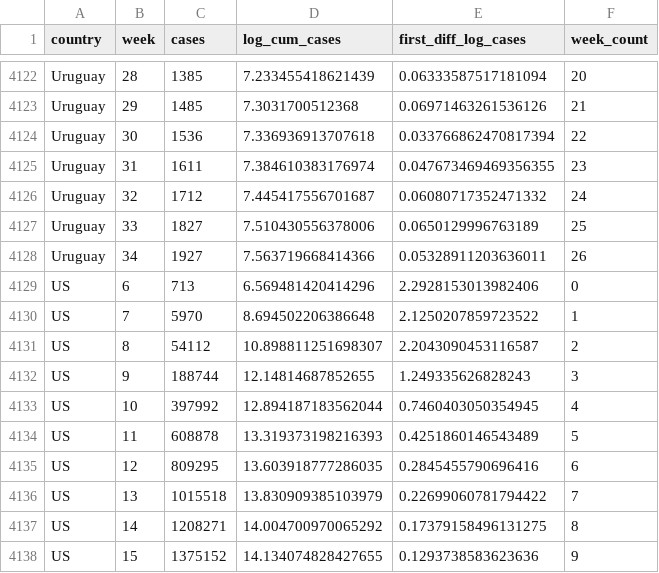
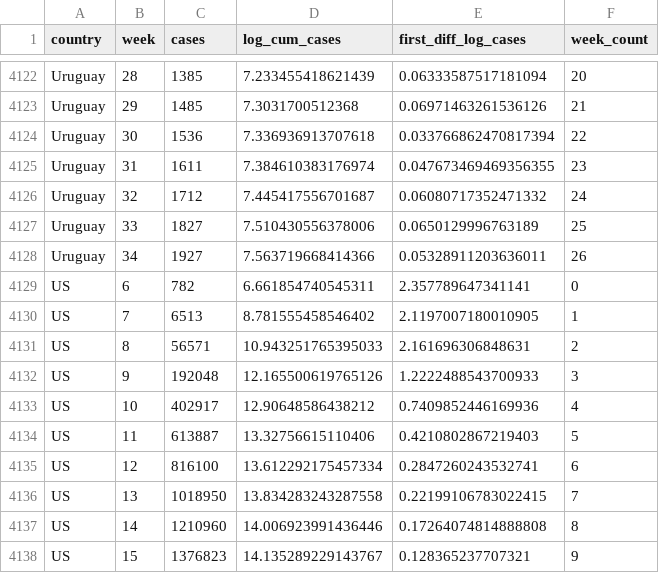
Before and after one commit to joelhay/joelhay.github.io, a CSV file: global_cases_100_latest.csv, drawn as a sheet; only a part is shown, gaps mark what is left out; the diff covers the shown part only.

```diff
--- a/global_cases_100_latest.csv
+++ b/global_cases_100_latest.csv
@@ -4128,11 +4128,11 @@ Uruguay,33,1827,7.510430556378006,0.0650129996763189,25
 Uruguay,34,1927,7.563719668414366,0.05328911203636011,26
-US,6,713,6.569481420414296,2.2928153013982406,0
-US,7,5970,8.694502206386648,2.1250207859723522,1
-US,8,54112,10.898811251698307,2.2043090453116587,2
-US,9,188744,12.14814687852655,1.249335626828243,3
-US,10,397992,12.894187183562044,0.7460403050354945,4
-US,11,608878,13.319373198216393,0.4251860146543489,5
-US,12,809295,13.603918777286035,0.2845455790696416,6
-US,13,1015518,13.830909385103979,0.22699060781794422,7
-US,14,1208271,14.004700970065292,0.17379158496131275,8
-US,15,1375152,14.134074828427655,0.1293738583623636,9
+US,6,782,6.661854740545311,2.357789647341141,0
+US,7,6513,8.781555458546402,2.1197007180010905,1
+US,8,56571,10.943251765395033,2.161696306848631,2
+US,9,192048,12.165500619765126,1.2222488543700933,3
+US,10,402917,12.90648586438212,0.7409852446169936,4
+US,11,613887,13.32756615110406,0.4210802867219403,5
+US,12,816100,13.612292175457334,0.2847260243532741,6
+US,13,1018950,13.834283243287558,0.22199106783022415,7
+US,14,1210960,14.006923991436446,0.17264074814888808,8
+US,15,1376823,14.135289229143767,0.128365237707321,9
```
Also changed, not shown: 49 edited cells elsewhere in this file, Daily_Datafiles/daily_latest.csv, 5 other files.
